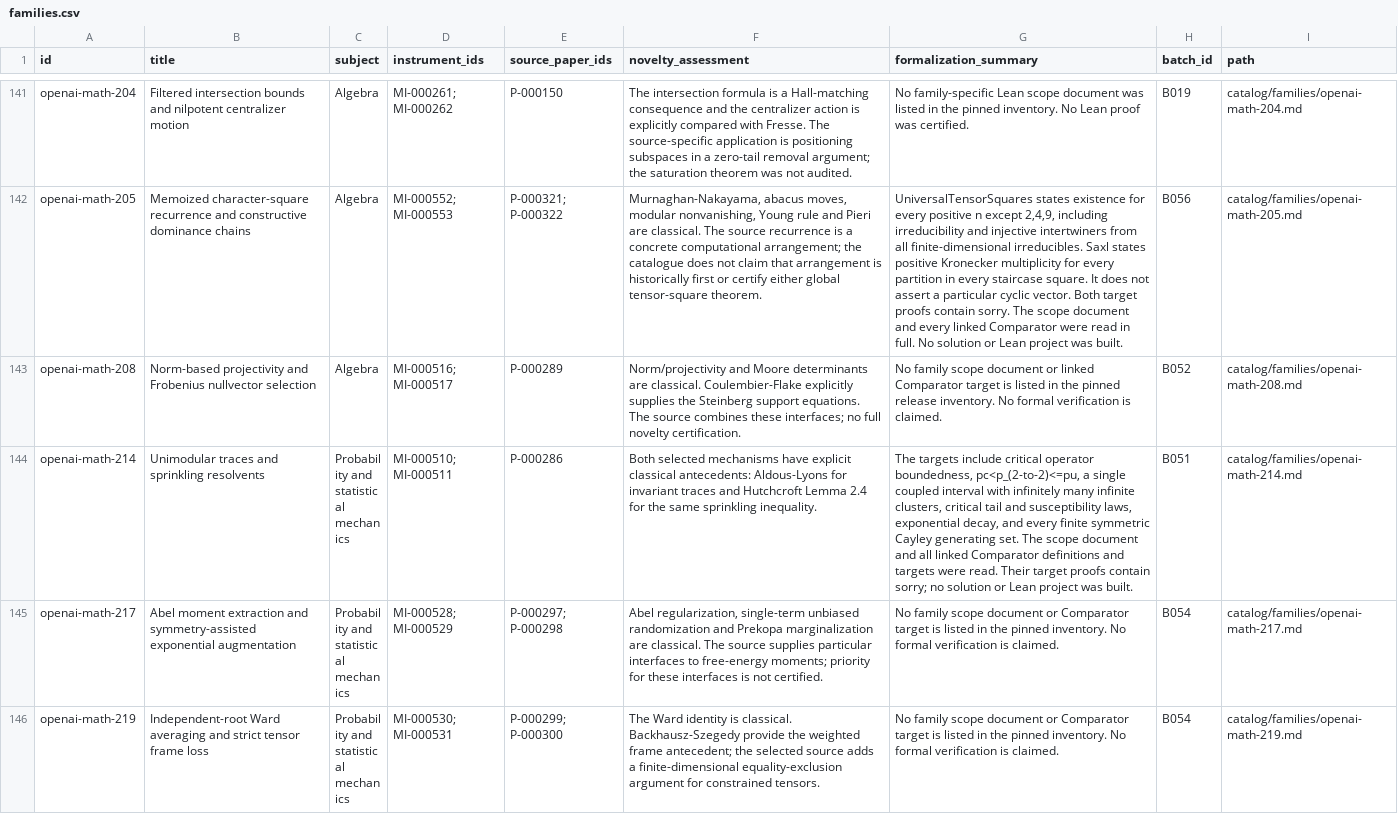
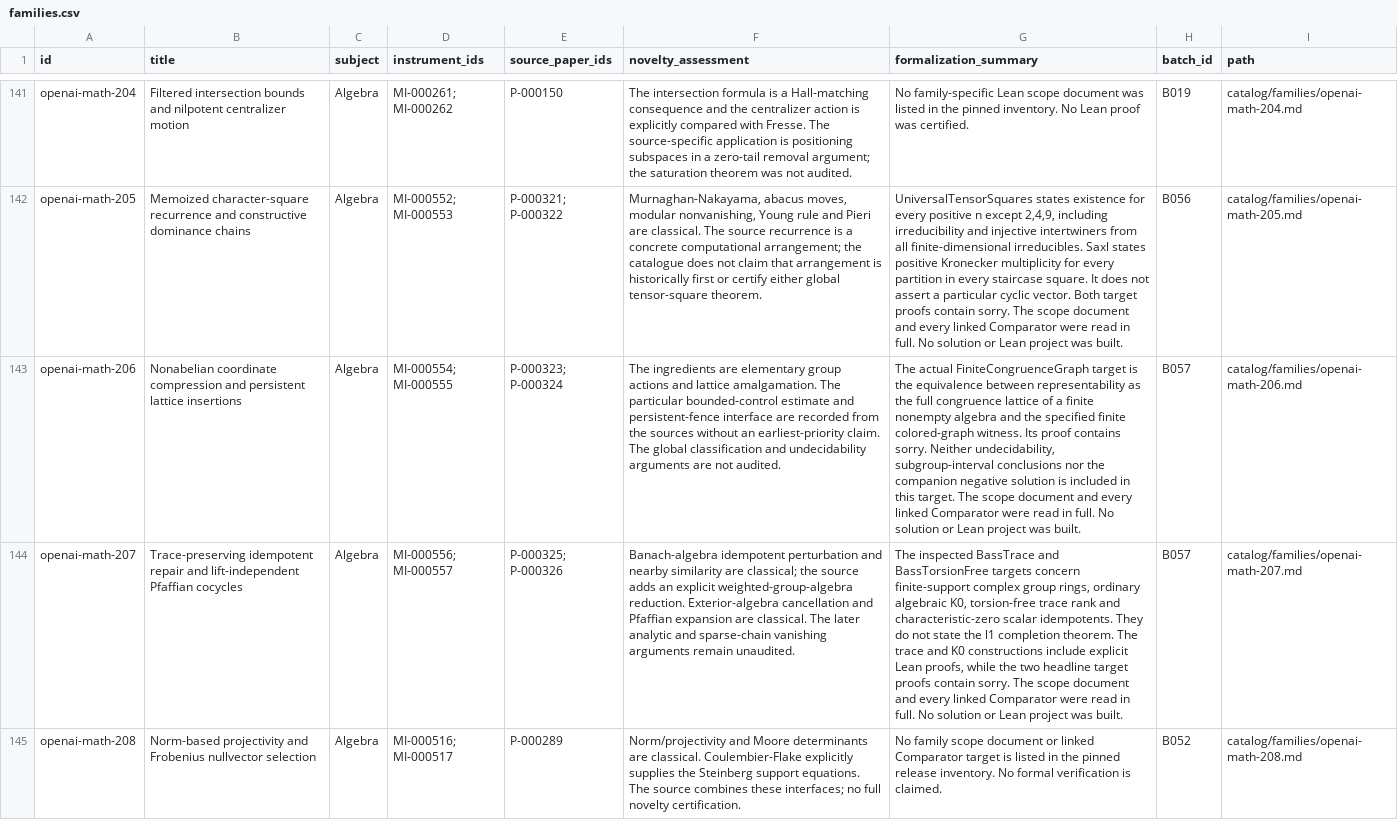
Before and after one commit to yxie2/math-instruments, a CSV file: exports/families.csv, drawn as a sheet; only a part is shown, gaps mark what is left out; the shorter side is filled out with more unchanged rows; the diff covers the shown part only; the diff names each change by its address in the sheet, - before the commit and + after, or states it on an @@ line.

Commit message:
Add B057 lattice, trace and algebraic instruments (#59)

```diff
--- a/exports/families.csv
+++ b/exports/families.csv
+row 143: openai-math-206 | Nonabelian coordinate compression and persistent lattice insertions | Algebra | MI-000554; MI-000555 | P-000323; P-000324 | The ingredients are elementary group actions and lattice amalgamation. The particular bounded-control estimate and persistent-fence interface are recorded from the sources without an earliest-priority claim. The global classification and undecidability arguments are not audited. | The actual FiniteCongruenceGraph target is the equivalence between representability as the full congruence lattice of a finite nonempty algebra and the specified finite colored-graph witness. Its proof contains sorry. Neither undecidability, subgroup-interval conclusions nor the companion negative solution is included in this target. The scope document and every linked Comparator were read in full. No solution or Lean project was built. | B057 | catalog/families/openai-math-206.md
+row 144: openai-math-207 | Trace-preserving idempotent repair and lift-independent Pfaffian cocycles | Algebra | MI-000556; MI-000557 | P-000325; P-000326 | Banach-algebra idempotent perturbation and nearby similarity are classical; the source adds an explicit weighted-group-algebra reduction. Exterior-algebra cancellation and Pfaffian expansion are classical. The later analytic and sparse-chain vanishing arguments remain unaudited. | The inspected BassTrace and BassTorsionFree targets concern finite-support complex group rings, ordinary algebraic K0, torsion-free trace rank and characteristic-zero scalar idempotents. They do not state the l1 completion theorem. The trace and K0 constructions include explicit Lean proofs, while the two headline target proofs contain sorry. The scope document and every linked Comparator were read in full. No solution or Lean project was built. | B057 | catalog/families/openai-math-207.md
```
Also changed, not shown: 2 added rows elsewhere in this file, exports/instruments.csv, exports/papers.csv, 38 other files.
